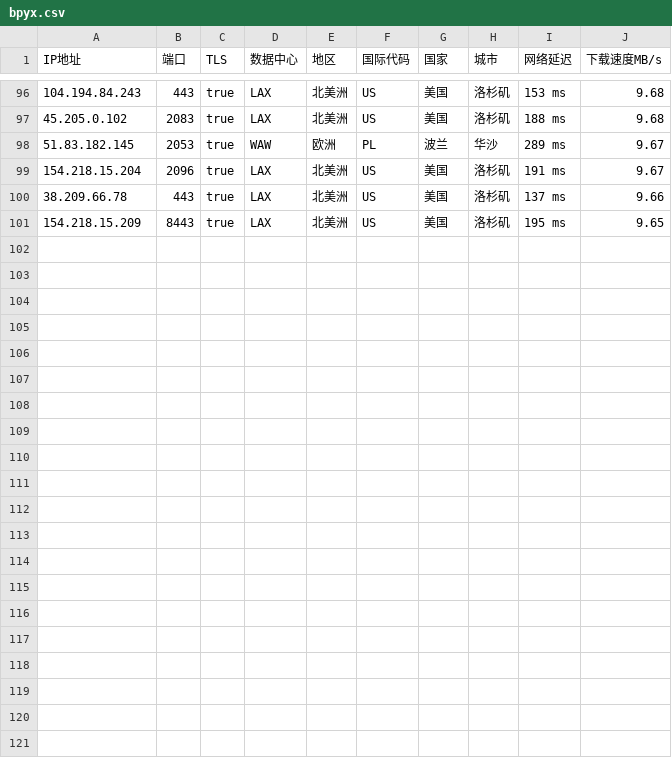
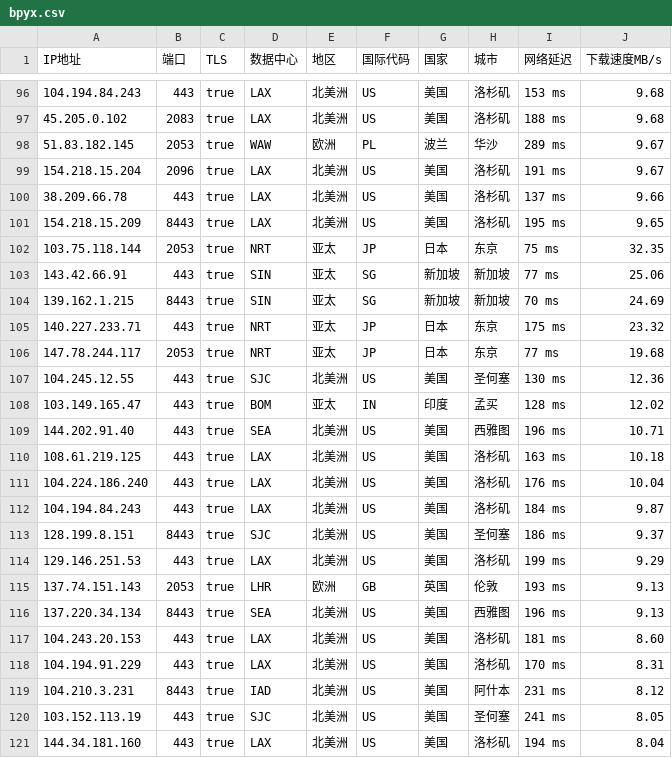
Before and after one commit to wentao883/TG-wxgqlfx_ZBDW, a CSV file: bpyx.csv, drawn as a sheet; only a part is shown, gaps mark what is left out.

Commit message:
Update bpyx.csv

```diff
--- a/bpyx.csv
+++ b/bpyx.csv
@@ -101 +101,21 @@ IP地址,端口,TLS,数据中心,地区,国际代码,国家,城市,网络延迟,
 154.218.15.209,8443,true,LAX,北美洲,US,美国,洛杉矶,195 ms,9.65
+103.75.118.144,2053,true,NRT,亚太,JP,日本,东京,75 ms,32.35
+143.42.66.91,443,true,SIN,亚太,SG,新加坡,新加坡,77 ms,25.06
+139.162.1.215,8443,true,SIN,亚太,SG,新加坡,新加坡,70 ms,24.69
+140.227.233.71,443,true,NRT,亚太,JP,日本,东京,175 ms,23.32
+147.78.244.117,2053,true,NRT,亚太,JP,日本,东京,77 ms,19.68
+104.245.12.55,443,true,SJC,北美洲,US,美国,圣何塞,130 ms,12.36
+103.149.165.47,443,true,BOM,亚太,IN,印度,孟买,128 ms,12.02
+144.202.91.40,443,true,SEA,北美洲,US,美国,西雅图,196 ms,10.71
+108.61.219.125,443,true,LAX,北美洲,US,美国,洛杉矶,163 ms,10.18
+104.224.186.240,443,true,LAX,北美洲,US,美国,洛杉矶,176 ms,10.04
+104.194.84.243,443,true,LAX,北美洲,US,美国,洛杉矶,184 ms,9.87
+128.199.8.151,8443,true,SJC,北美洲,US,美国,圣何塞,186 ms,9.37
+129.146.251.53,443,true,LAX,北美洲,US,美国,洛杉矶,199 ms,9.29
+137.74.151.143,2053,true,LHR,欧洲,GB,英国,伦敦,193 ms,9.13
+137.220.34.134,8443,true,SEA,北美洲,US,美国,西雅图,196 ms,9.13
+104.243.20.153,443,true,LAX,北美洲,US,美国,洛杉矶,181 ms,8.60
+104.194.91.229,443,true,LAX,北美洲,US,美国,洛杉矶,170 ms,8.31
+104.210.3.231,8443,true,IAD,北美洲,US,美国,阿什本,231 ms,8.12
+103.152.113.19,443,true,SJC,北美洲,US,美国,圣何塞,241 ms,8.05
+144.34.181.160,443,true,LAX,北美洲,US,美国,洛杉矶,194 ms,8.04
```
